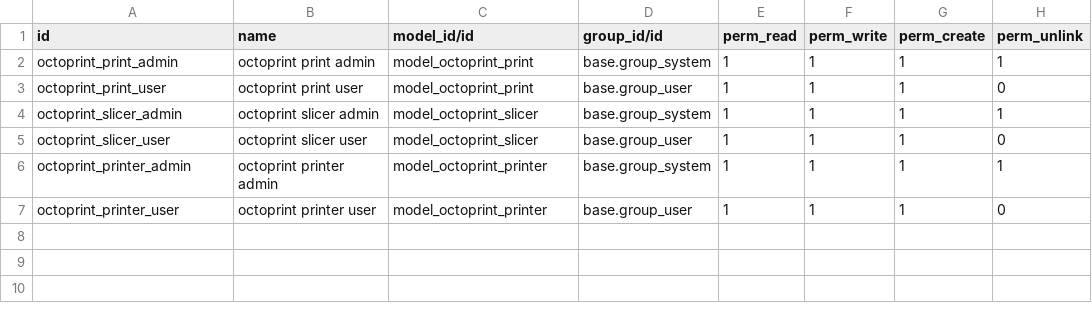
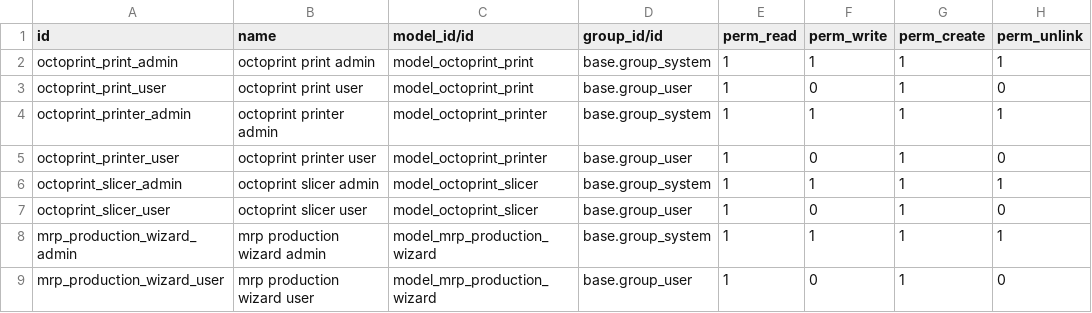
Before and after one commit to albertqi/odoo, a CSV file: octoprint/security/ir.model.access.csv, drawn as a sheet.

Commit message:
[ADD] octoprint: mrp production wizard
Add the wizard on the manufacturing order to create prints from the manufacturing order.

```diff
--- a/octoprint/security/ir.model.access.csv
+++ b/octoprint/security/ir.model.access.csv
@@ -2,6 +2,8 @@ id,name,model_id/id,group_id/id,perm_read,perm_write,perm_create,perm_unlink
 octoprint_print_admin,octoprint print admin,model_octoprint_print,base.group_system,1,1,1,1
-octoprint_print_user,octoprint print user,model_octoprint_print,base.group_user,1,1,1,0
+octoprint_print_user,octoprint print user,model_octoprint_print,base.group_user,1,0,1,0
+octoprint_printer_admin,octoprint printer admin,model_octoprint_printer,base.group_system,1,1,1,1
+octoprint_printer_user,octoprint printer user,model_octoprint_printer,base.group_user,1,0,1,0
 octoprint_slicer_admin,octoprint slicer admin,model_octoprint_slicer,base.group_system,1,1,1,1
-octoprint_slicer_user,octoprint slicer user,model_octoprint_slicer,base.group_user,1,1,1,0
-octoprint_printer_admin,octoprint printer admin,model_octoprint_printer,base.group_system,1,1,1,1
-octoprint_printer_user,octoprint printer user,model_octoprint_printer,base.group_user,1,1,1,0
+octoprint_slicer_user,octoprint slicer user,model_octoprint_slicer,base.group_user,1,0,1,0
+mrp_production_wizard_admin,mrp production wizard admin,model_mrp_production_wizard,base.group_system,1,1,1,1
+mrp_production_wizard_user,mrp production wizard user,model_mrp_production_wizard,base.group_user,1,0,1,0
```
Also changed, not shown: 13 other files.
